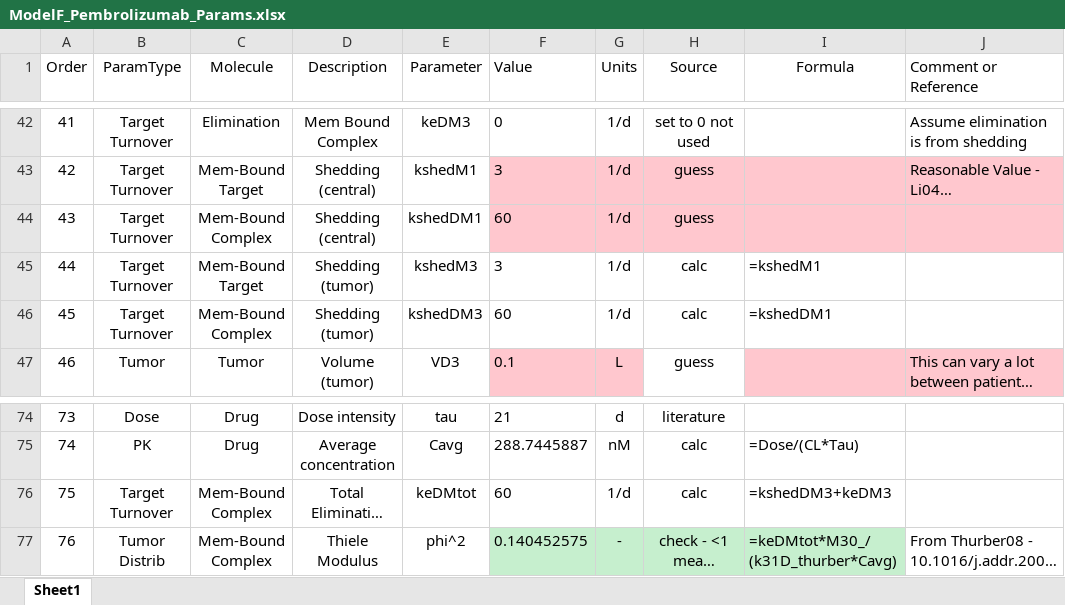
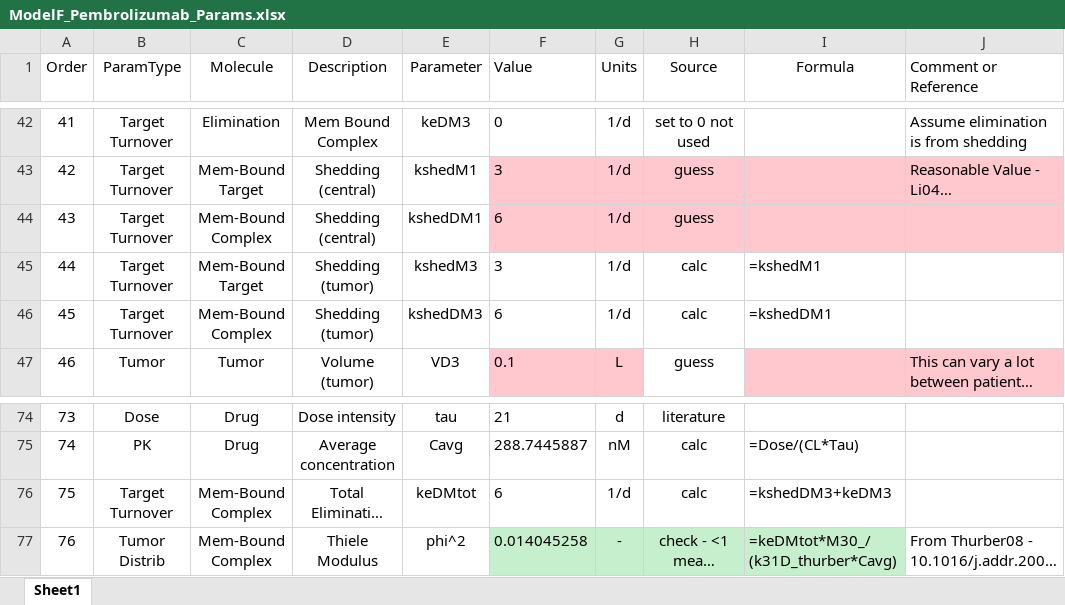
Before and after one commit to iamstein/TumorModeling, an Excel workbook: data/ModelF_Pembrolizumab_Params.xlsx, sheet Sheet1, drawn as a sheet; only a part is shown, gaps mark what is left out; long unchanged cells end in …; values as stored, in another font and other column widths than the file's, no borders; conditional formats and table styles not drawn; the diff names each change by its address in the sheet, - before the commit and + after, or states it on an @@ line.

```diff
--- a/data/ModelF_Pembrolizumab_Params.xlsx (sheet Sheet1)
+++ b/data/ModelF_Pembrolizumab_Params.xlsx (sheet Sheet1)
-F44 (Value): 60
+F44 (Value): 6
-F46 (Value): 60
+F46 (Value): 6
-F76 (Value): 60
+F76 (Value): 6
-F77 (Value): 0.140452575
+F77 (Value): 0.014045258
```
Also changed, not shown: data/ModelF_Atezolizumab_Params.xlsx, data/ModelF_Herceptin_Params.xlsx.
